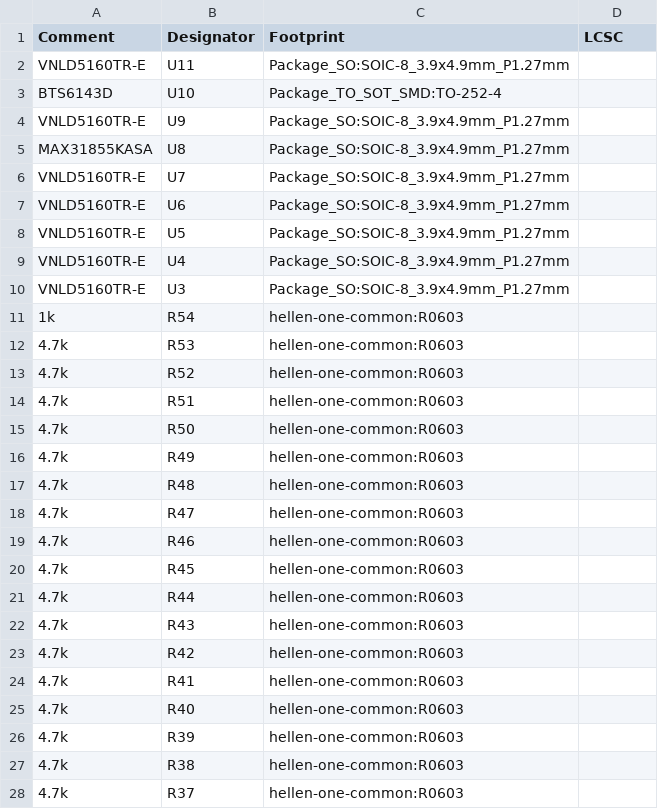
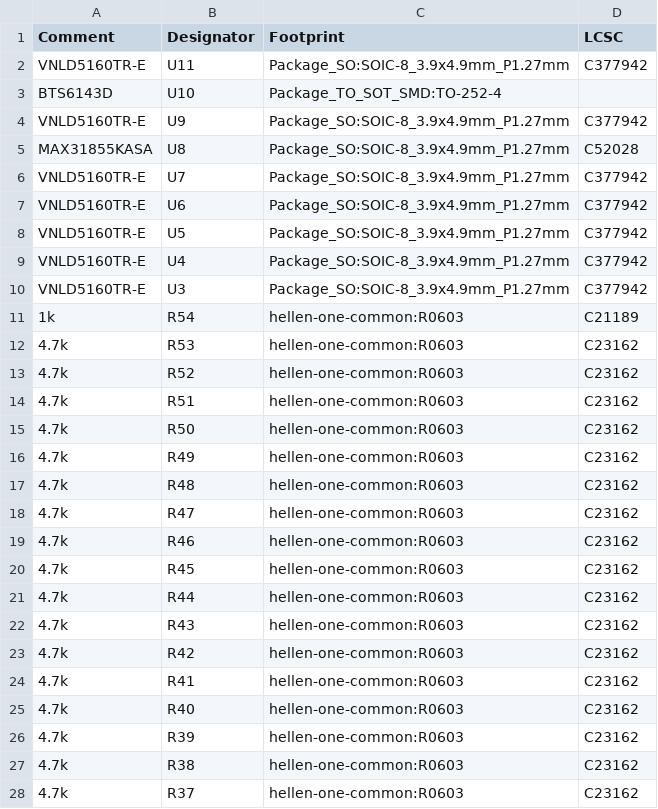
Before and after one commit to LoKoTrOnIc/hellen121vag, a CSV file: gerber/hellen121vag.csv, drawn as a sheet; only a part is shown; the diff covers the shown part only.

Commit message:
sw

```diff
--- a/gerber/hellen121vag.csv
+++ b/gerber/hellen121vag.csv
@@ -2 +2 @@ Comment,Designator,Footprint,LCSC
-VNLD5160TR-E,U11,Package_SO:SOIC-8_3.9x4.9mm_P1.27mm,
+"VNLD5160TR-E","U11","Package_SO:SOIC-8_3.9x4.9mm_P1.27mm","C377942"
@@ -4,25 +4,25 @@ BTS6143D,U10,Package_TO_SOT_SMD:TO-252-4,
-VNLD5160TR-E,U9,Package_SO:SOIC-8_3.9x4.9mm_P1.27mm,
-MAX31855KASA,U8,Package_SO:SOIC-8_3.9x4.9mm_P1.27mm,
-VNLD5160TR-E,U7,Package_SO:SOIC-8_3.9x4.9mm_P1.27mm,
-VNLD5160TR-E,U6,Package_SO:SOIC-8_3.9x4.9mm_P1.27mm,
-VNLD5160TR-E,U5,Package_SO:SOIC-8_3.9x4.9mm_P1.27mm,
-VNLD5160TR-E,U4,Package_SO:SOIC-8_3.9x4.9mm_P1.27mm,
-VNLD5160TR-E,U3,Package_SO:SOIC-8_3.9x4.9mm_P1.27mm,
-1k,R54,hellen-one-common:R0603,
-4.7k,R53,hellen-one-common:R0603,
-4.7k,R52,hellen-one-common:R0603,
-4.7k,R51,hellen-one-common:R0603,
-4.7k,R50,hellen-one-common:R0603,
-4.7k,R49,hellen-one-common:R0603,
-4.7k,R48,hellen-one-common:R0603,
-4.7k,R47,hellen-one-common:R0603,
-4.7k,R46,hellen-one-common:R0603,
-4.7k,R45,hellen-one-common:R0603,
-4.7k,R44,hellen-one-common:R0603,
-4.7k,R43,hellen-one-common:R0603,
-4.7k,R42,hellen-one-common:R0603,
-4.7k,R41,hellen-one-common:R0603,
-4.7k,R40,hellen-one-common:R0603,
-4.7k,R39,hellen-one-common:R0603,
-4.7k,R38,hellen-one-common:R0603,
-4.7k,R37,hellen-one-common:R0603,
+"VNLD5160TR-E","U9","Package_SO:SOIC-8_3.9x4.9mm_P1.27mm","C377942"
+"MAX31855KASA","U8","Package_SO:SOIC-8_3.9x4.9mm_P1.27mm","C52028"
+"VNLD5160TR-E","U7","Package_SO:SOIC-8_3.9x4.9mm_P1.27mm","C377942"
+"VNLD5160TR-E","U6","Package_SO:SOIC-8_3.9x4.9mm_P1.27mm","C377942"
+"VNLD5160TR-E","U5","Package_SO:SOIC-8_3.9x4.9mm_P1.27mm","C377942"
+"VNLD5160TR-E","U4","Package_SO:SOIC-8_3.9x4.9mm_P1.27mm","C377942"
+"VNLD5160TR-E","U3","Package_SO:SOIC-8_3.9x4.9mm_P1.27mm","C377942"
+"1k","R54","hellen-one-common:R0603","C21189"
+"4.7k","R53","hellen-one-common:R0603","C23162"
+"4.7k","R52","hellen-one-common:R0603","C23162"
+"4.7k","R51","hellen-one-common:R0603","C23162"
+"4.7k","R50","hellen-one-common:R0603","C23162"
+"4.7k","R49","hellen-one-common:R0603","C23162"
+"4.7k","R48","hellen-one-common:R0603","C23162"
+"4.7k","R47","hellen-one-common:R0603","C23162"
+"4.7k","R46","hellen-one-common:R0603","C23162"
+"4.7k","R45","hellen-one-common:R0603","C23162"
+"4.7k","R44","hellen-one-common:R0603","C23162"
+"4.7k","R43","hellen-one-common:R0603","C23162"
+"4.7k","R42","hellen-one-common:R0603","C23162"
+"4.7k","R41","hellen-one-common:R0603","C23162"
+"4.7k","R40","hellen-one-common:R0603","C23162"
+"4.7k","R39","hellen-one-common:R0603","C23162"
+"4.7k","R38","hellen-one-common:R0603","C23162"
+"4.7k","R37","hellen-one-common:R0603","C23162"
```
Also changed, not shown: 52 edited cells elsewhere in this file.
